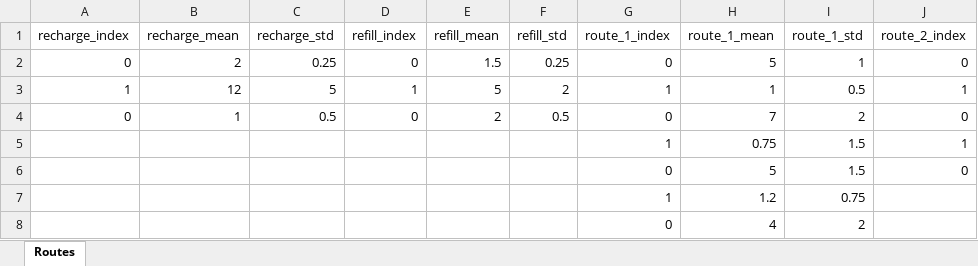
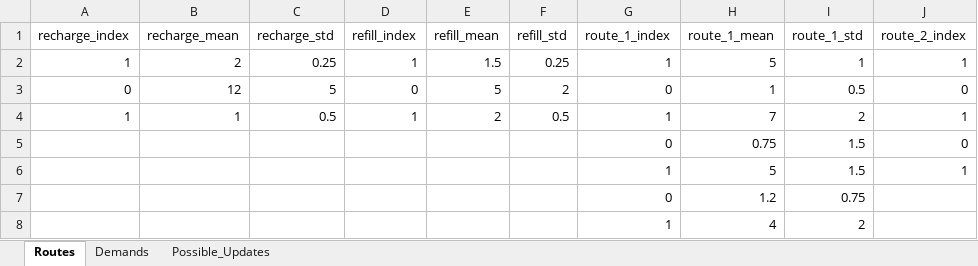
Before and after one commit to krishrao9/IOE574_Project, an Excel workbook: Model_Parameters.xlsx, sheet Routes, drawn as a sheet; only a part is shown; values as stored, in another font and other column widths than the file's, no borders; the diff names each change by its address in the sheet, - before the commit and + after, or states it on an @@ line.

Commit message:
Functional Simulation of Bus Routes

```diff
--- a/Model_Parameters.xlsx (sheet Routes)
+++ b/Model_Parameters.xlsx (sheet Routes)
+sheet tab: Demands
+sheet tab: Possible_Updates
-A2 (recharge_index): 0
+A2 (recharge_index): 1
-D2 (refill_index): 0
+D2 (refill_index): 1
-G2 (route_1_index): 0
+G2 (route_1_index): 1
-J2 (route_2_index): 0
+J2 (route_2_index): 1
-A3 (recharge_index): 1
+A3 (recharge_index): 0
-D3 (refill_index): 1
+D3 (refill_index): 0
-G3 (route_1_index): 1
+G3 (route_1_index): 0
-J3 (route_2_index): 1
+J3 (route_2_index): 0
-A4 (recharge_index): 0
+A4 (recharge_index): 1
-D4 (refill_index): 0
+D4 (refill_index): 1
-G4 (route_1_index): 0
+G4 (route_1_index): 1
-J4 (route_2_index): 0
+J4 (route_2_index): 1
-G5 (route_1_index): 1
+G5 (route_1_index): 0
-J5 (route_2_index): 1
+J5 (route_2_index): 0
-G6 (route_1_index): 0
+G6 (route_1_index): 1
-J6 (route_2_index): 0
+J6 (route_2_index): 1
-G7 (route_1_index): 1
+G7 (route_1_index): 0
-G8 (route_1_index): 0
+G8 (route_1_index): 1
```
Also changed, not shown: 3 other files.
